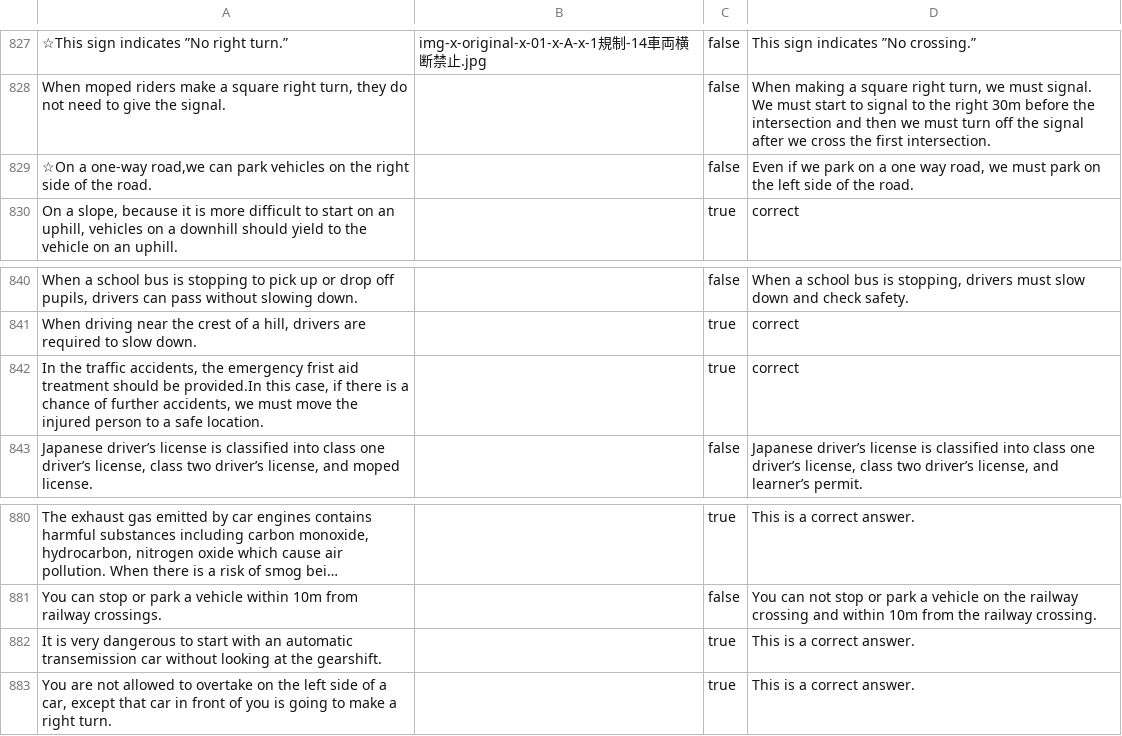
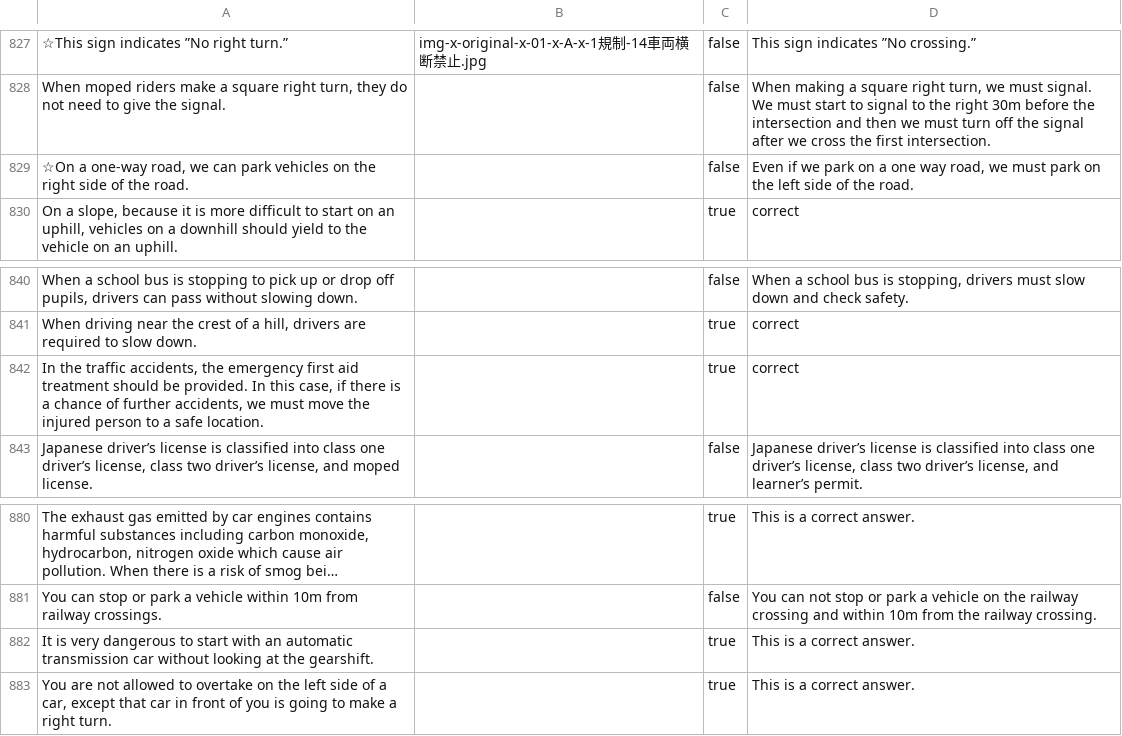
Before and after one commit to kevincobain2000/japan-drivers-license-practice-test-questions-english, a TSV file: questions.tsv, drawn as a sheet; only a part is shown, gaps mark what is left out; long unchanged cells end in …; the diff covers the shown part only; the diff names each change by its address in the sheet, - before the commit and + after, or states it on an @@ line.

```diff
--- a/questions.tsv
+++ b/questions.tsv
-A829: …a one-way road,we can park…
+A829: …a one-way road, we can park…
-A842: …the emergency frist aid treatment should be provided.In this case,…
+A842: …the emergency first aid treatment should be provided. In this case,…
-A882: …an automatic transemission car without…
+A882: …an automatic transmission car without…
```
Also changed, not shown: 6 edited cells elsewhere in this file, 1 other file.
